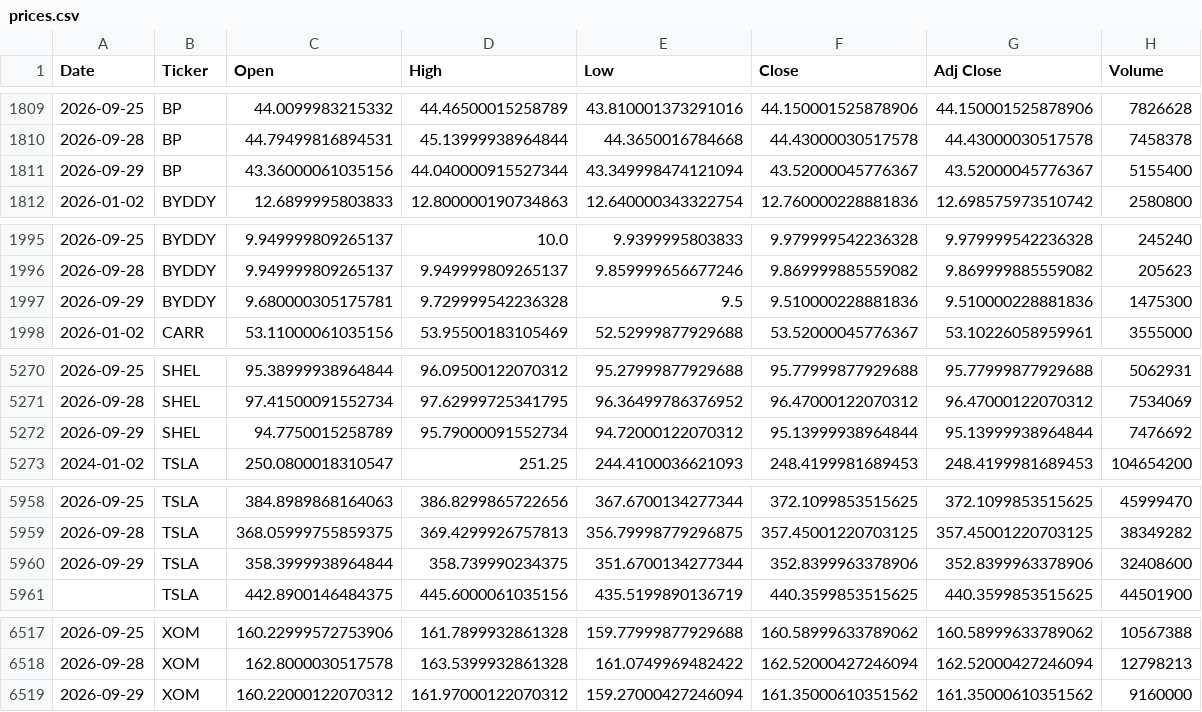
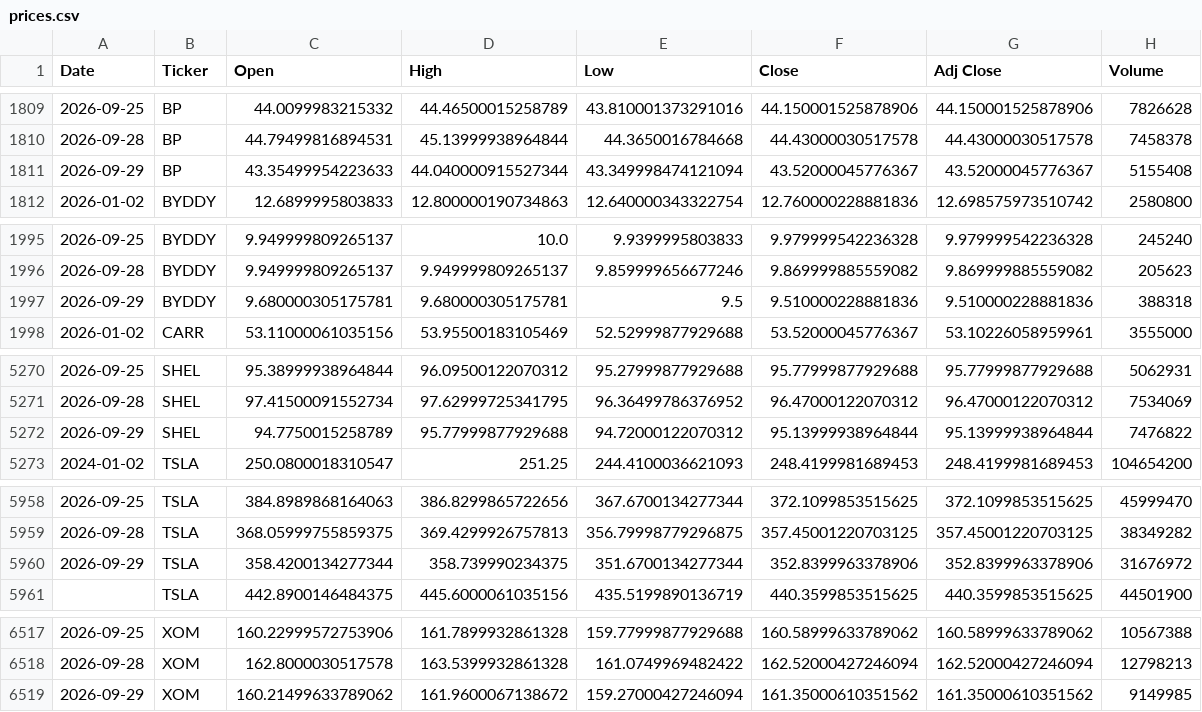
Before and after one commit to icengel91/WebMiningProject, a CSV file: data/raw/prices/prices.csv, drawn as a sheet; only a part is shown, gaps mark what is left out; the diff covers the shown part only.

```diff
--- a/data/raw/prices/prices.csv
+++ b/data/raw/prices/prices.csv
@@ -1810,3 +1810,3 @@ Date,Ticker,Open,High,Low,Close,Adj Close,Volume
 2026-09-28,BP,44.79499816894531,45.13999938964844,44.3650016784668,44.43000030517578,44.43000030517578,7458378
-2026-09-29,BP,43.36000061035156,44.040000915527344,43.349998474121094,43.52000045776367,43.52000045776367,5155400
+2026-09-29,BP,43.35499954223633,44.040000915527344,43.349998474121094,43.52000045776367,43.52000045776367,5155408
 2026-01-02,BYDDY,12.6899995803833,12.800000190734863,12.640000343322754,12.760000228881836,12.698575973510742,2580800
@@ -1996,3 +1996,3 @@ Date,Ticker,Open,High,Low,Close,Adj Close,Volume
 2026-09-28,BYDDY,9.949999809265137,9.949999809265137,9.859999656677246,9.869999885559082,9.869999885559082,205623
-2026-09-29,BYDDY,9.680000305175781,9.729999542236328,9.5,9.510000228881836,9.510000228881836,1475300
+2026-09-29,BYDDY,9.680000305175781,9.680000305175781,9.5,9.510000228881836,9.510000228881836,388318
 2026-01-02,CARR,53.11000061035156,53.95500183105469,52.52999877929688,53.52000045776367,53.10226058959961,3555000
@@ -5271,3 +5271,3 @@ Date,Ticker,Open,High,Low,Close,Adj Close,Volume
 2026-09-28,SHEL,97.41500091552734,97.62999725341795,96.36499786376952,96.47000122070312,96.47000122070312,7534069
-2026-09-29,SHEL,94.7750015258789,95.79000091552734,94.72000122070312,95.13999938964844,95.13999938964844,7476692
+2026-09-29,SHEL,94.7750015258789,95.77999877929688,94.72000122070312,95.13999938964844,95.13999938964844,7476822
 2024-01-02,TSLA,250.0800018310547,251.25,244.4100036621093,248.4199981689453,248.4199981689453,104654200
@@ -5959,3 +5959,3 @@ Date,Ticker,Open,High,Low,Close,Adj Close,Volume
 2026-09-28,TSLA,368.05999755859375,369.4299926757813,356.79998779296875,357.45001220703125,357.45001220703125,38349282
-2026-09-29,TSLA,358.3999938964844,358.739990234375,351.6700134277344,352.8399963378906,352.8399963378906,32408600
+2026-09-29,TSLA,358.4200134277344,358.739990234375,351.6700134277344,352.8399963378906,352.8399963378906,31676972
 ,TSLA,442.8900146484375,445.6000061035156,435.5199890136719,440.3599853515625,440.3599853515625,44501900
@@ -6518,2 +6518,2 @@ Date,Ticker,Open,High,Low,Close,Adj Close,Volume
 2026-09-28,XOM,162.8000030517578,163.5399932861328,161.0749969482422,162.52000427246094,162.52000427246094,12798213
-2026-09-29,XOM,160.22000122070312,161.97000122070312,159.27000427246094,161.35000610351562,161.35000610351562,9160000
+2026-09-29,XOM,160.21499633789062,161.9600067138672,159.27000427246094,161.35000610351562,161.35000610351562,9149985
```
Also changed, not shown: 7 edited cells elsewhere in this file, 1 other file.
